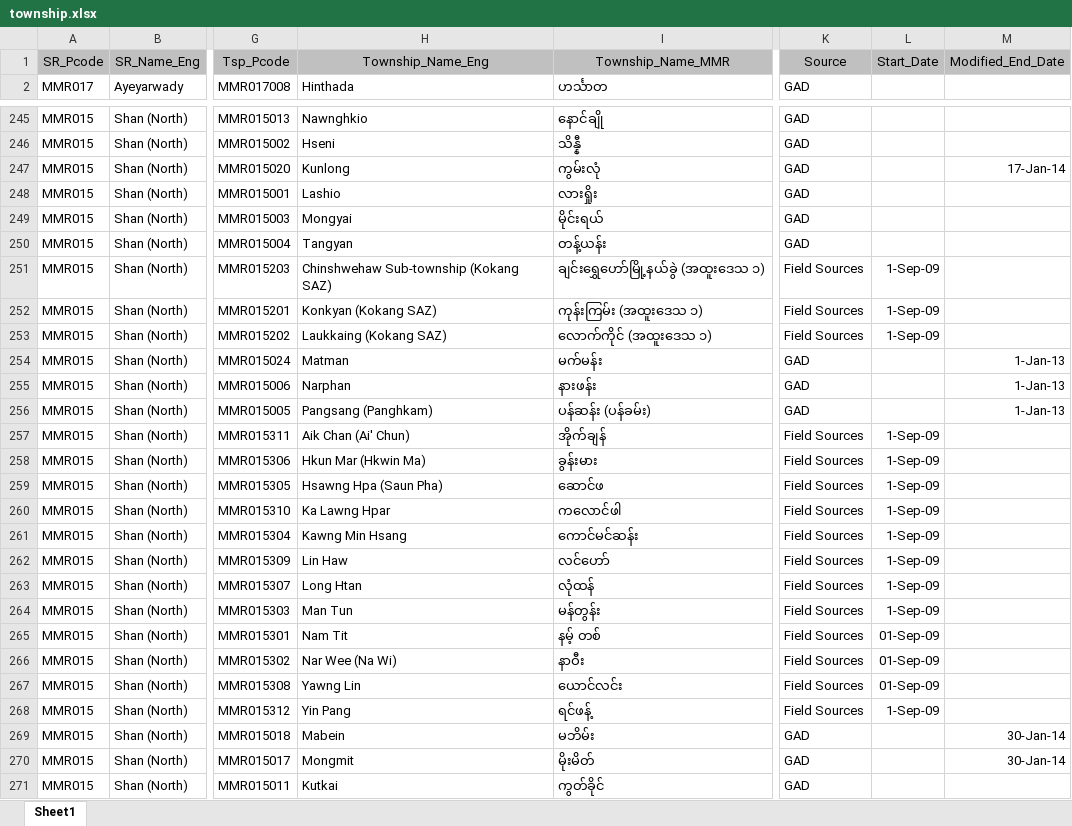
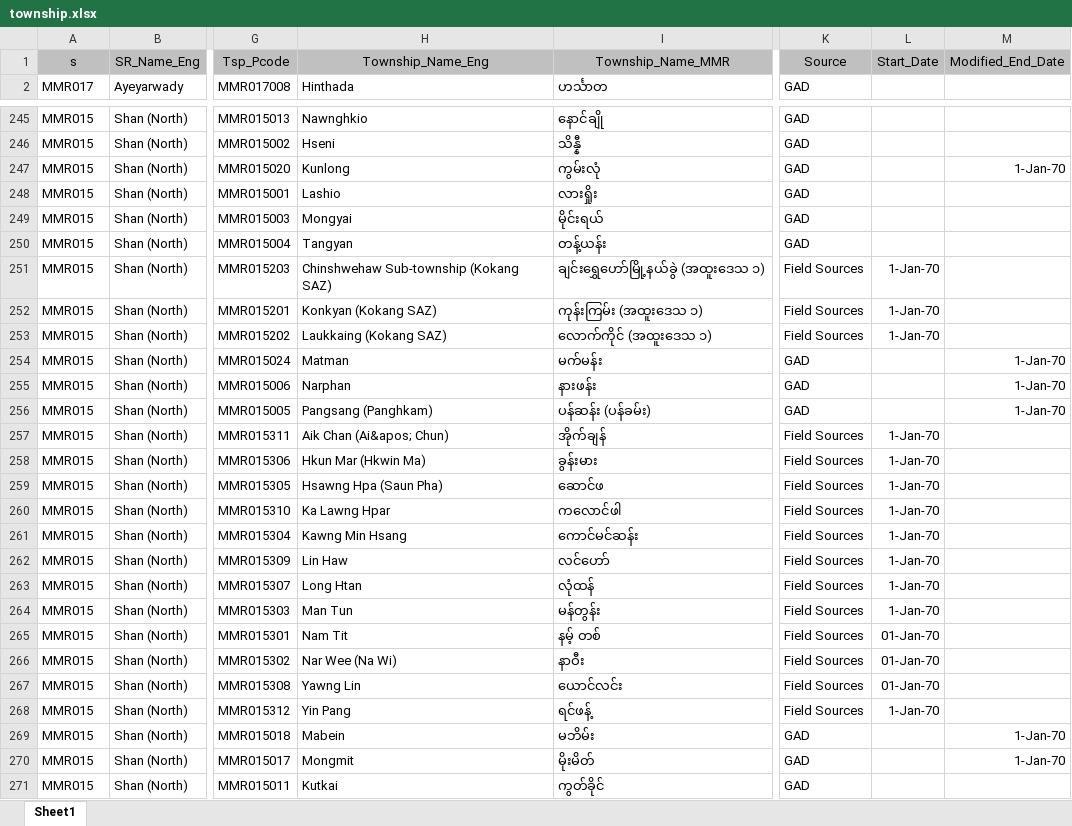
Before and after one commit to pphein/ams, an Excel workbook: migration_mimu_data/township.xlsx, sheet Sheet1, drawn as a sheet; only a part is shown, gaps mark what is left out; values as stored, in another font and other column widths than the file's, no borders; charts and pictures not drawn; the diff covers the shown part only; the diff names each change by its address in the sheet, - before the commit and + after, or states it on an @@ line.

```diff
--- a/migration_mimu_data/township.xlsx (sheet Sheet1)
+++ b/migration_mimu_data/township.xlsx (sheet Sheet1)
-A1: SR_Pcode
+A1: s
-M247: 17-Jan-14
+M247: 1-Jan-70
-L251:L253: 1-Sep-09
+L251:L253: 1-Jan-70
-M254:M256: 1-Jan-13
+M254:M256: 1-Jan-70
-H257: Aik Chan (Ai' Chun)
+H257: Aik Chan (Ai&apos; Chun)
-L257:L264: 1-Sep-09
+L257:L264: 1-Jan-70
-L265:L267: 01-Sep-09
+L265:L267: 01-Jan-70
-L268: 1-Sep-09
+L268: 1-Jan-70
-M269:M270: 30-Jan-14
+M269:M270: 1-Jan-70
```
Also changed, not shown: 49 edited cells elsewhere in this sheet, charts or pictures, migration_mimu_data/town.xlsx, 2 other files.
